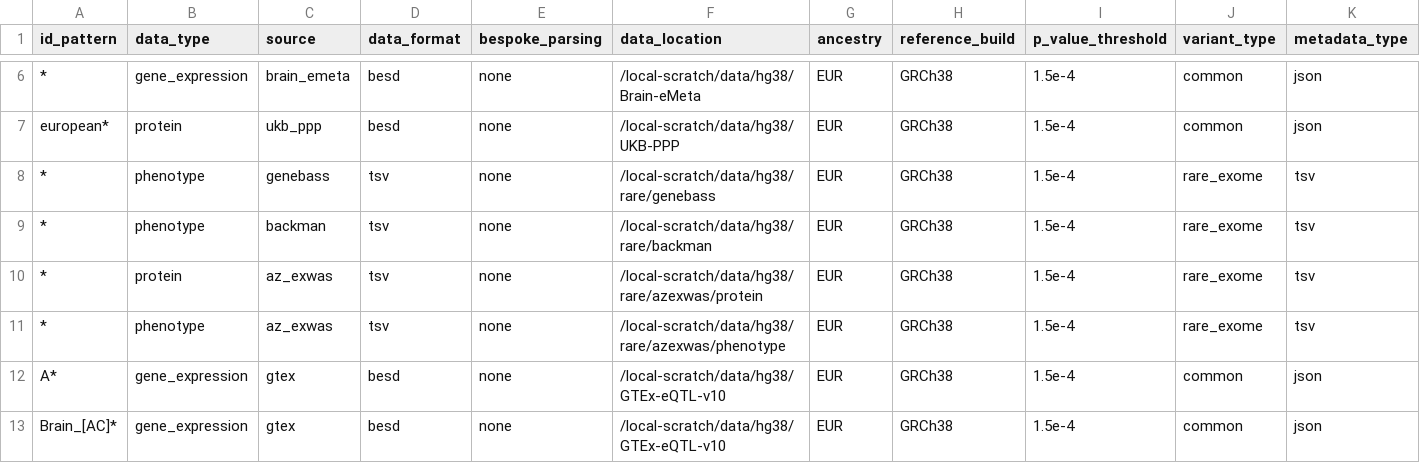
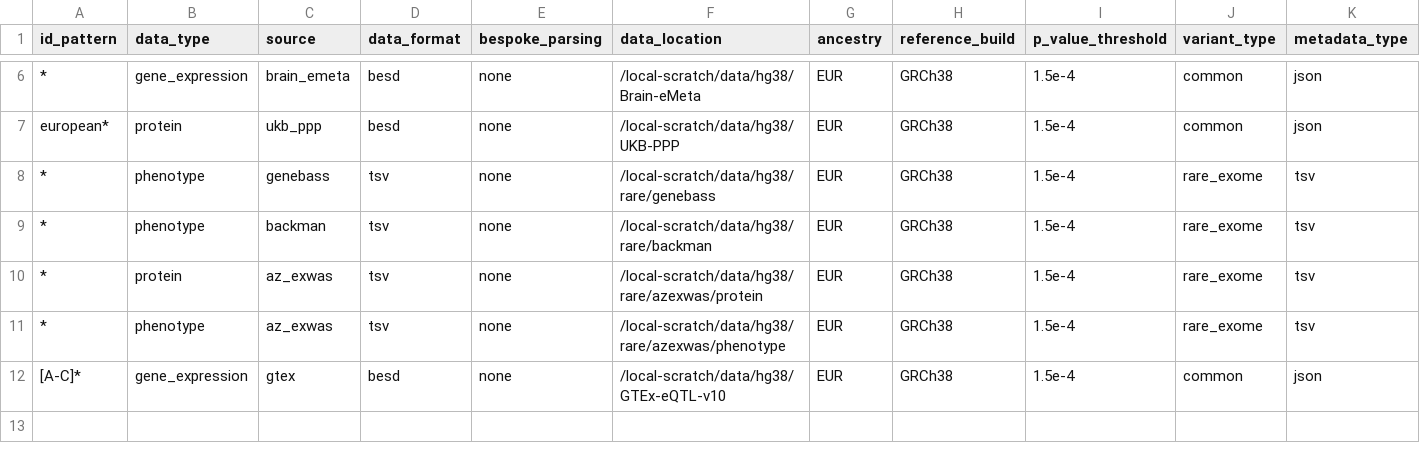
Before and after one commit to MRCIEU/genotype-phenotype-map, a CSV file: pipeline_steps/data/study_list.csv, drawn as a sheet; only a part is shown, gaps mark what is left out.

```diff
--- a/pipeline_steps/data/study_list.csv
+++ b/pipeline_steps/data/study_list.csv
@@ -11,3 +11,2 @@ european*,protein,ukb_ppp,besd,none,/local-scratch/data/hg38/UKB-PPP,EUR,GRCh38,
 *,phenotype,az_exwas,tsv,none,/local-scratch/data/hg38/rare/azexwas/phenotype,EUR,GRCh38,1.5e-4,rare_exome,tsv
-A*,gene_expression,gtex,besd,none,/local-scratch/data/hg38/GTEx-eQTL-v10,EUR,GRCh38,1.5e-4,common,json
-Brain_[AC]*,gene_expression,gtex,besd,none,/local-scratch/data/hg38/GTEx-eQTL-v10,EUR,GRCh38,1.5e-4,common,json
+[A-C]*,gene_expression,gtex,besd,none,/local-scratch/data/hg38/GTEx-eQTL-v10,EUR,GRCh38,1.5e-4,common,json
```
Also changed, not shown: 7 other files.
